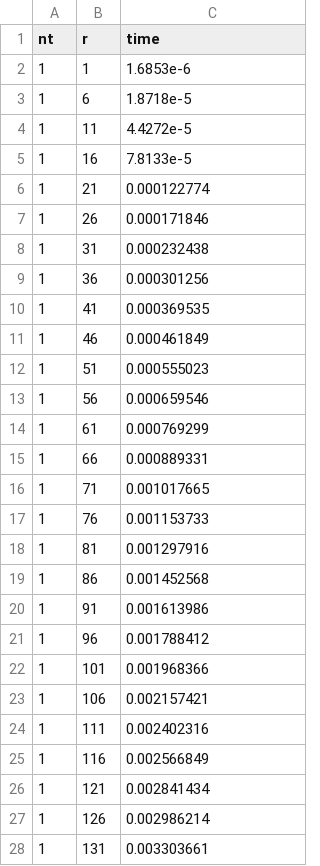
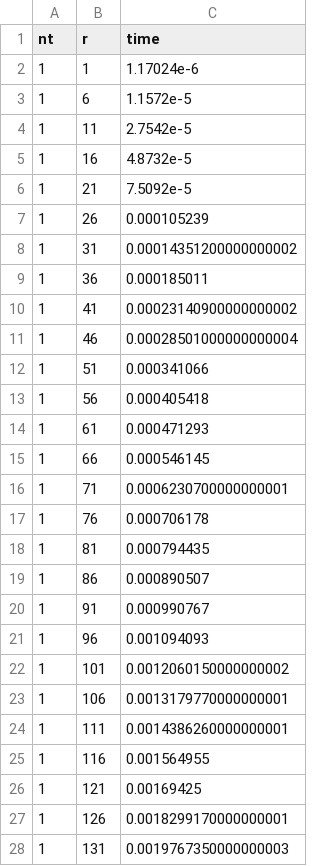
Before and after one commit to JuliaAstro/Photometry.jl, a CSV file: bench/aperture_size/julia_aperture_size-ellipse.csv, drawn as a sheet; only a part is shown; the diff covers the shown part only.

```diff
--- a/bench/aperture_size/julia_aperture_size-ellipse.csv
+++ b/bench/aperture_size/julia_aperture_size-ellipse.csv
@@ -1,28 +1,28 @@
 nt,r,time
-1,1,1.6853e-6
-1,6,1.8718e-5
-1,11,4.4272e-5
-1,16,7.8133e-5
-1,21,0.000122774
-1,26,0.000171846
-1,31,0.000232438
-1,36,0.000301256
-1,41,0.000369535
-1,46,0.000461849
-1,51,0.000555023
-1,56,0.000659546
-1,61,0.000769299
-1,66,0.000889331
-1,71,0.001017665
-1,76,0.001153733
-1,81,0.001297916
-1,86,0.001452568
-1,91,0.001613986
-1,96,0.001788412
-1,101,0.001968366
-1,106,0.002157421
-1,111,0.002402316
-1,116,0.002566849
-1,121,0.002841434
-1,126,0.002986214
-1,131,0.003303661
+1,1,1.17024e-6
+1,6,1.1572e-5
+1,11,2.7542e-5
+1,16,4.8732e-5
+1,21,7.5092e-5
+1,26,0.000105239
+1,31,0.00014351200000000002
+1,36,0.000185011
+1,41,0.00023140900000000002
+1,46,0.00028501000000000004
+1,51,0.000341066
+1,56,0.000405418
+1,61,0.000471293
+1,66,0.000546145
+1,71,0.0006230700000000001
+1,76,0.000706178
+1,81,0.000794435
+1,86,0.000890507
+1,91,0.000990767
+1,96,0.001094093
+1,101,0.0012060150000000002
+1,106,0.0013179770000000001
+1,111,0.0014386260000000001
+1,116,0.001564955
+1,121,0.00169425
+1,126,0.0018299170000000001
+1,131,0.0019767350000000003
```
Also changed, not shown: 13 edited cells elsewhere in this file, bench/aperture_size/julia_aperture_size.csv, bench/aperture_size/python_aperture_size-ellipse.csv, 11 other files.
